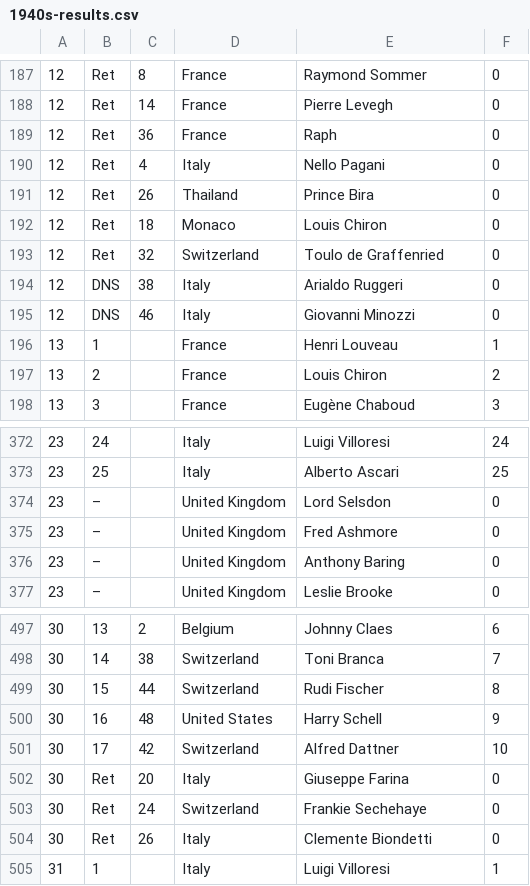
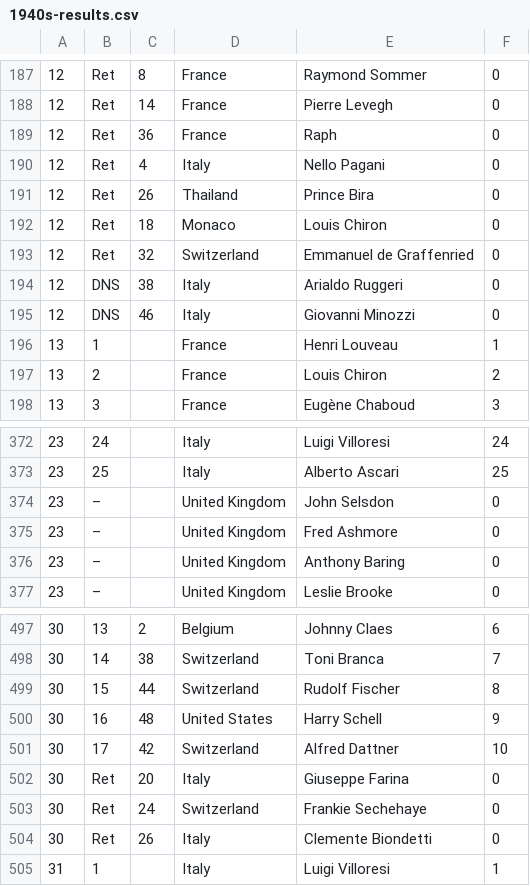
Before and after one commit to emkael/elof1, a CSV file: csv/1940s-results.csv, drawn as a sheet; only a part is shown, gaps mark what is left out; the diff covers the shown part only; the diff names each change by its address in the sheet, - before the commit and + after, or states it on an @@ line.

```diff
--- a/csv/1940s-results.csv
+++ b/csv/1940s-results.csv
-E193: Toulo de Graffenried
+E193: Emmanuel de Graffenried
-E374: Lord Selsdon
+E374: John Selsdon
-E499: Rudi Fischer
+E499: Rudolf Fischer
```
Also changed, not shown: 5 edited cells elsewhere in this file, csv/1950-results.csv, csv/1951-results.csv, 2 other files.
